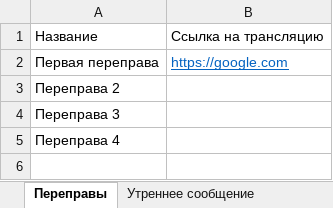
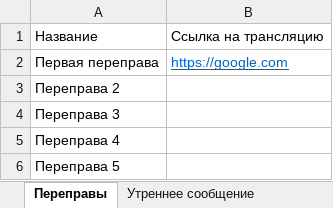
Before and after one commit to IvVlasov/pereprava_bot, an Excel workbook: settings.xlsx, sheet Переправы, drawn as a sheet; values as stored, in another font and other column widths than the file's, no borders; the diff names each change by its address in the sheet, - before the commit and + after, or states it on an @@ line.

```diff
--- a/settings.xlsx (sheet Переправы)
+++ b/settings.xlsx (sheet Переправы)
+row 6: Переправа 5
```
Also changed, not shown: sheet Сообщения.
